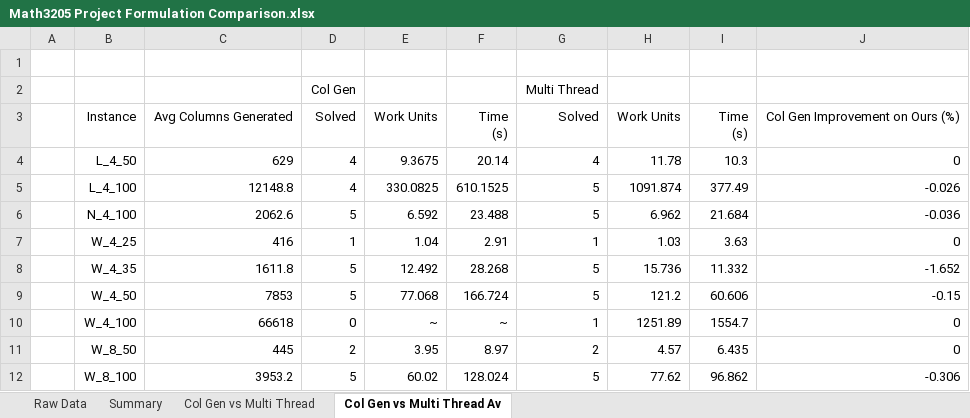
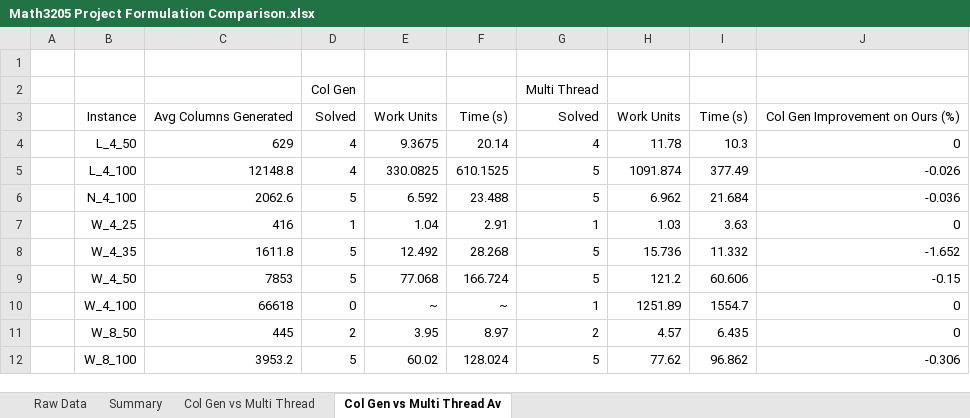
Before and after one commit to Conor-Kik/MATH3205_MPDPTW_Project, an Excel workbook: docs/Math3205 Project Formulation Comparison.xlsx, sheet Col Gen vs Multi Thread Av, drawn as a sheet; values as stored, in another font and other column widths than the file's, no borders; ↵ is a line break in a cell; the diff names each change by its address in the sheet, - before the commit and + after, or states it on an @@ line.

Commit message:
fixing time (s)

```diff
--- a/docs/Math3205 Project Formulation Comparison.xlsx (sheet Col Gen vs Multi Thread Av)
+++ b/docs/Math3205 Project Formulation Comparison.xlsx (sheet Col Gen vs Multi Thread Av)
-F3: Time ↵ (s)
+F3: Time (s)
-I3: Time ↵ (s)
+I3: Time (s)
```
Also changed, not shown: sheet Col Gen vs Multi Thread.
